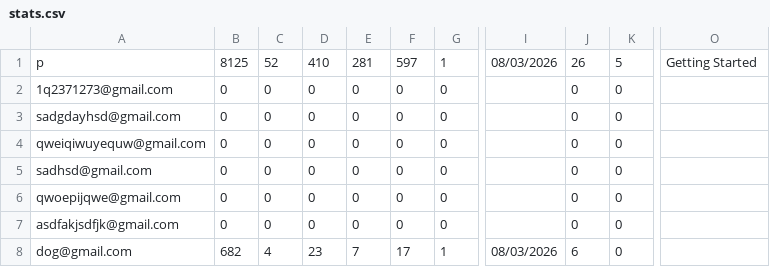
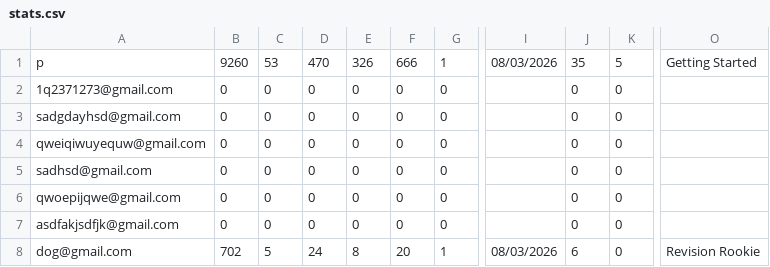
Before and after one commit to aditya-66s/RevisionAssistant, a CSV file: files/stats.csv, drawn as a sheet; only a part is shown, gaps mark what is left out; the diff names each change by its address in the sheet, - before the commit and + after, or states it on an @@ line.

```diff
--- a/files/stats.csv
+++ b/files/stats.csv
-B1: 8125
+B1: 9260
-C1: 52
+C1: 53
-D1: 410
+D1: 470
-E1: 281
+E1: 326
-F1: 597
+F1: 666
-J1: 26
+J1: 35
-B8: 682
+B8: 702
-C8: 4
+C8: 5
-D8: 23
+D8: 24
-E8: 7
+E8: 8
-F8: 17
+F8: 20
-O8: (empty)
+O8: Revision Rookie
```
Also changed, not shown: files/sessions/p.csv, userFolders/p/wrongAnswers.csv, 1 other file.
